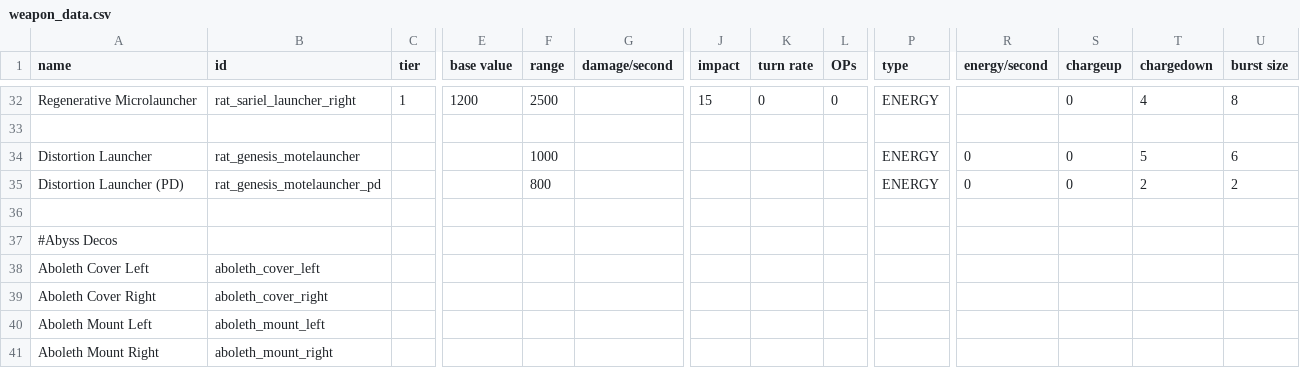
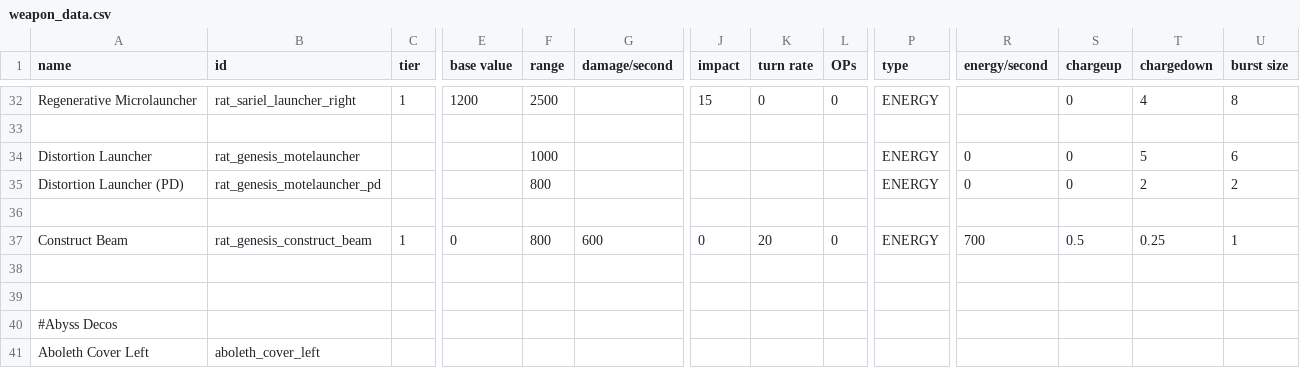
Before and after one commit to Lukas22041/Random-Assortment-of-Things, a CSV file: data/weapons/weapon_data.csv, drawn as a sheet; only a part is shown, gaps mark what is left out; the shorter side is filled out with more unchanged rows; rows hold the shown columns only; the diff names each change by its address in the sheet, - before the commit and + after, or states it on an @@ line.

```diff
--- a/data/weapons/weapon_data.csv
+++ b/data/weapons/weapon_data.csv
+row 37: Construct Beam | rat_genesis_construct_beam | 1 | 0 | 800 | 600 | 0 | 20 | 0 | ENERGY | 700 | 0.5 | 0.25 | 1
+row 38: (empty)
+row 39: (empty)
```
Also changed, not shown: 7 other files.
